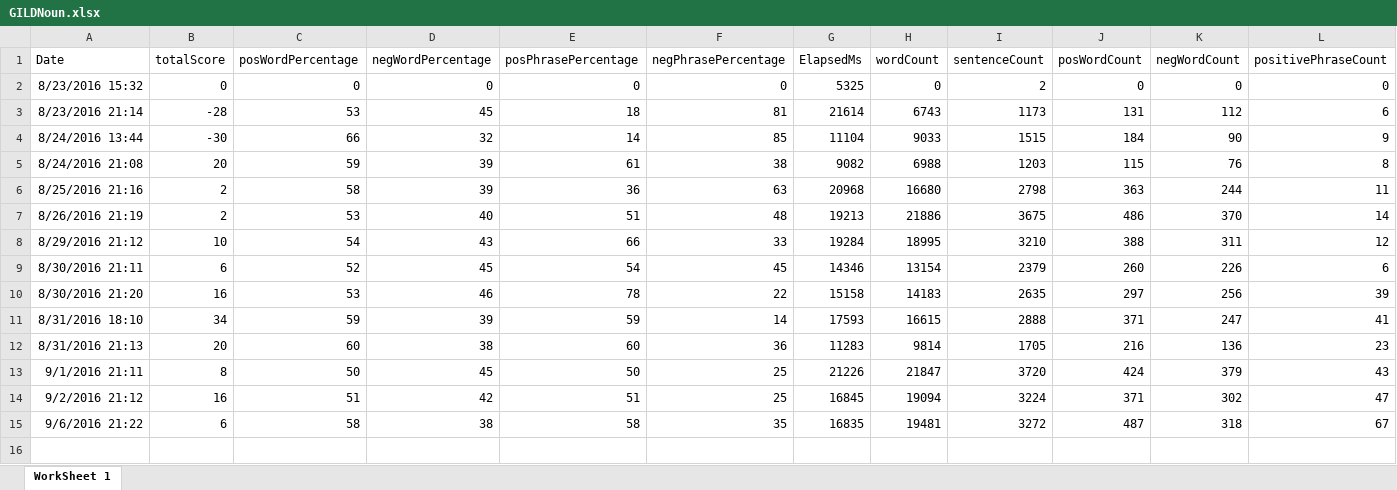
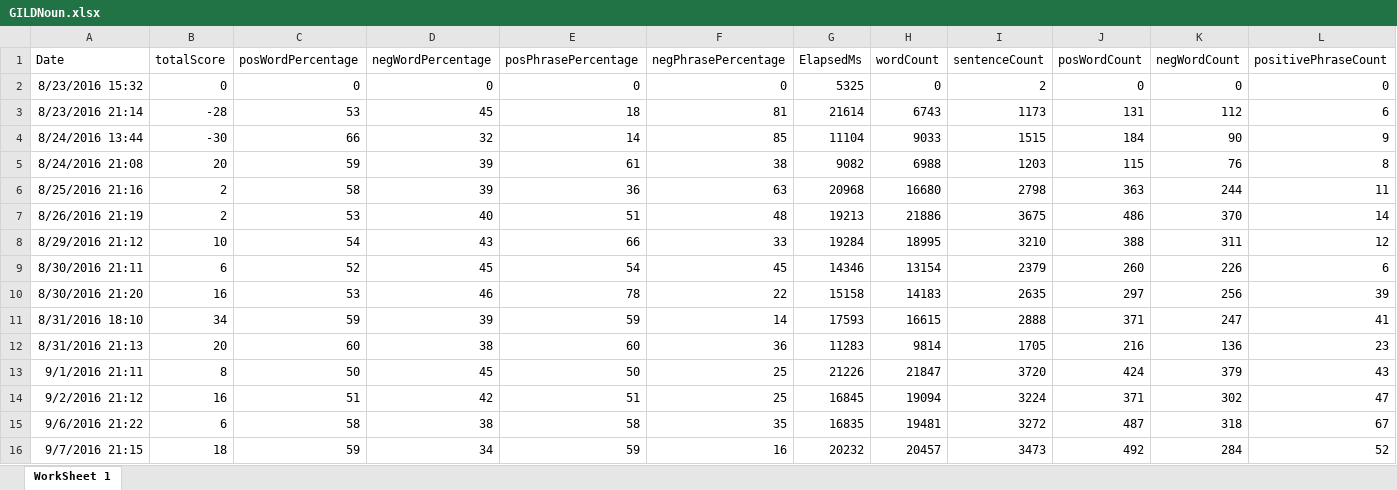
Before and after one commit to adnangumus/StockPredictor, an Excel workbook: StockPredictor/bin/Debug/Packages/Data/GILD/GILDNoun.xlsx, sheet WorkSheet 1, drawn as a sheet; only a part is shown; values as stored, in another font and other column widths than the file's, no borders; rows hold the shown columns only; the diff names each change by its address in the sheet, - before the commit and + after, or states it on an @@ line.

```diff
--- a/StockPredictor/bin/Debug/Packages/Data/GILD/GILDNoun.xlsx (sheet WorkSheet 1)
+++ b/StockPredictor/bin/Debug/Packages/Data/GILD/GILDNoun.xlsx (sheet WorkSheet 1)
+row 16: 9/7/2016 21:15 | 18 | 59 | 34 | 59 | 16 | 20232 | 20457 | 3473 | 492 | 284 | 52
```
Also changed, not shown: StockPredictor/bin/Debug/Packages/Data/BIIB/BIIBNamed.xlsx, StockPredictor/bin/Debug/Packages/Data/BIIB/BIIBNoun.xlsx, 25 other files.
